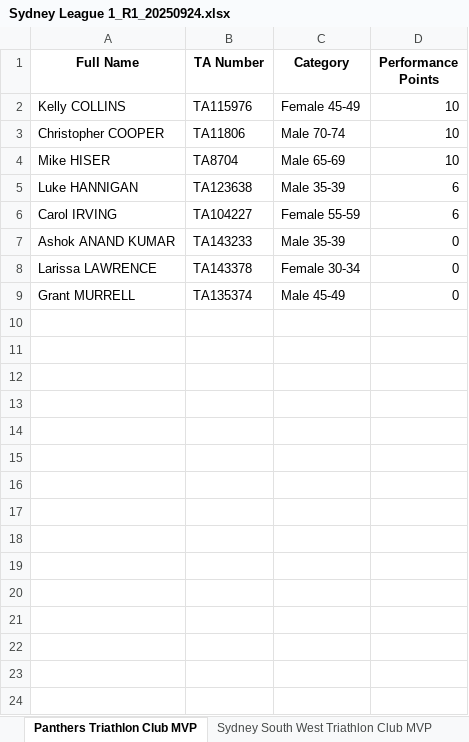
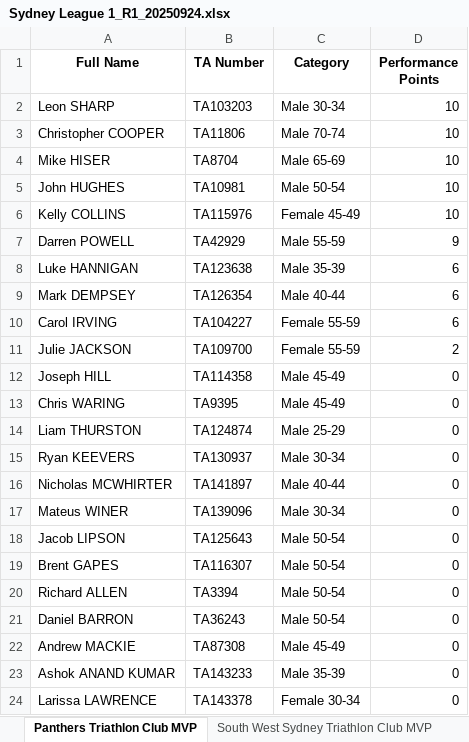
Before and after one commit to ChauAnhCong/Triathlon-NSW-Calculation-Engine, an Excel workbook: data/output/Sydney League 1_R1_20250924.xlsx, sheet Panthers Triathlon Club MVP, drawn as a sheet; only a part is shown; the shorter side is filled out with more unchanged rows; values as stored, in another font and other column widths than the file's, no borders; the diff names each change by its address in the sheet, - before the commit and + after, or states it on an @@ line.

Commit message:
debug club name matching in round participation calc

```diff
--- a/data/output/Sydney League 1_R1_20250924.xlsx (sheet Panthers Triathlon Club MVP)
+++ b/data/output/Sydney League 1_R1_20250924.xlsx (sheet Panthers Triathlon Club MVP)
-sheet tab: Sydney South West Triathlon Club MVP
+sheet tab: South West Sydney Triathlon Club MVP
+row 2: Leon SHARP | TA103203 | Male 30-34 | 10
+row 5: John HUGHES | TA10981 | Male 50-54 | 10
@@ row 2 moved to row 6: Kelly COLLINS @@
+row 7: Darren POWELL | TA42929 | Male 55-59 | 9
+row 9: Mark DEMPSEY | TA126354 | Male 40-44 | 6
+row 11: Julie JACKSON | TA109700 | Female 55-59 | 2
+row 12: Joseph HILL | TA114358 | Male 45-49 | 0
+row 13: Chris WARING | TA9395 | Male 45-49 | 0
+row 14: Liam THURSTON | TA124874 | Male 25-29 | 0
+row 15: Ryan KEEVERS | TA130937 | Male 30-34 | 0
+row 16: Nicholas MCWHIRTER | TA141897 | Male 40-44 | 0
+row 17: Mateus WINER | TA139096 | Male 30-34 | 0
+row 18: Jacob LIPSON | TA125643 | Male 50-54 | 0
+row 19: Brent GAPES | TA116307 | Male 50-54 | 0
+row 20: Richard ALLEN | TA3394 | Male 50-54 | 0
+row 21: Daniel BARRON | TA36243 | Male 50-54 | 0
+row 22: Andrew MACKIE | TA87308 | Male 45-49 | 0
```
Also changed, not shown: sheet Round MVP, sheet Season MVP, sheet Round Ladder, sheet Season Ladder, sheet Hills Triathlon Club MVP, sheet BRAT Triathlon Club MVP, 2 more sheets, other sheet tabs, data/output/Sydney Premier League_R1_20250924.xlsx, data/processed/Sydney League 1 Round 1 IRONMAN 70.3 and Sprint ACTUAL.xlsx, 6 other files.
